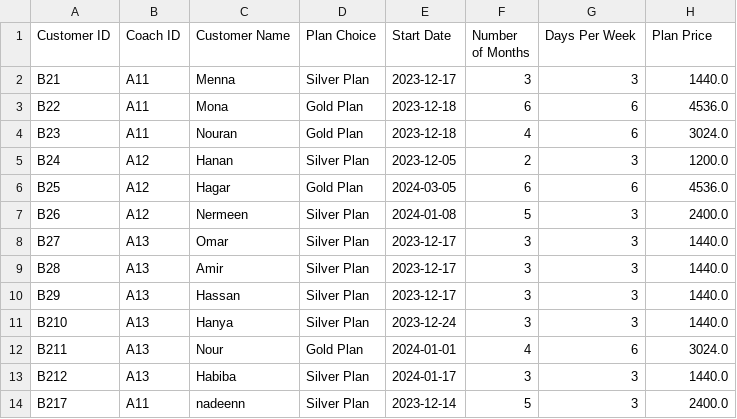
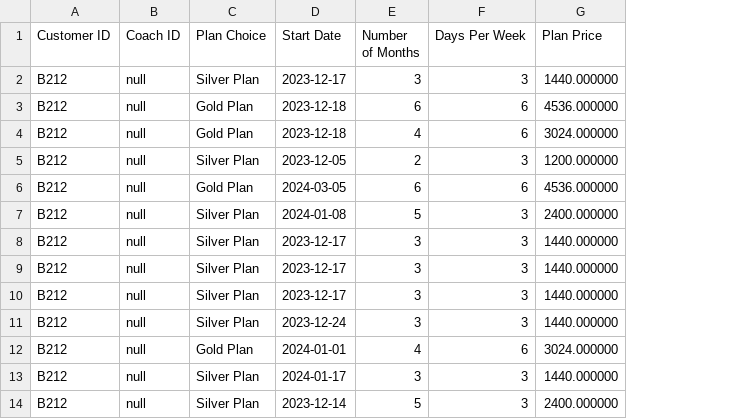
Before and after one commit to maryam-galal/Gym-Management-System, a CSV file: Subscription.csv, drawn as a sheet; removed rows and columns are numbered as before the commit, all else as after; the diff names each change by its address in the sheet, - before the commit and + after, or states it on an @@ line.

```diff
--- a/Subscription.csv
+++ b/Subscription.csv
-column C (Customer Name), rows 2-14: Menna | Mona | Nouran | Hanan | Hagar | Nermeen | Omar | Amir | Hassan | Hanya | Nour | Habiba | nadeenn
-A2 (Customer ID): B21
+A2 (Customer ID): B212
-B2:B4 (Coach ID): A11
+B2:B4 (Coach ID): null
-G2 (Plan Price): 1440.0
+G2 (Plan Price): 1440.000000
-A3 (Customer ID): B22
+A3 (Customer ID): B212
-G3 (Plan Price): 4536.0
+G3 (Plan Price): 4536.000000
-A4 (Customer ID): B23
+A4 (Customer ID): B212
-G4 (Plan Price): 3024.0
+G4 (Plan Price): 3024.000000
-A5 (Customer ID): B24
+A5 (Customer ID): B212
-B5:B7 (Coach ID): A12
+B5:B7 (Coach ID): null
-G5 (Plan Price): 1200.0
+G5 (Plan Price): 1200.000000
-A6 (Customer ID): B25
+A6 (Customer ID): B212
-G6 (Plan Price): 4536.0
+G6 (Plan Price): 4536.000000
-A7 (Customer ID): B26
+A7 (Customer ID): B212
-G7 (Plan Price): 2400.0
+G7 (Plan Price): 2400.000000
-A8 (Customer ID): B27
+A8 (Customer ID): B212
-B8:B13 (Coach ID): A13
+B8:B13 (Coach ID): null
-G8:G11 (Plan Price): 1440.0
+G8:G11 (Plan Price): 1440.000000
-A9 (Customer ID): B28
+A9 (Customer ID): B212
-A10 (Customer ID): B29
+A10 (Customer ID): B212
-A11 (Customer ID): B210
+A11 (Customer ID): B212
-A12 (Customer ID): B211
+A12 (Customer ID): B212
-G12 (Plan Price): 3024.0
+G12 (Plan Price): 3024.000000
-G13 (Plan Price): 1440.0
+G13 (Plan Price): 1440.000000
-A14 (Customer ID): B217
+A14 (Customer ID): B212
-B14 (Coach ID): A11
+B14 (Coach ID): null
-G14 (Plan Price): 2400.0
+G14 (Plan Price): 2400.000000
```
Also changed, not shown: InBody.csv, Registration.csv, 19 other files.
